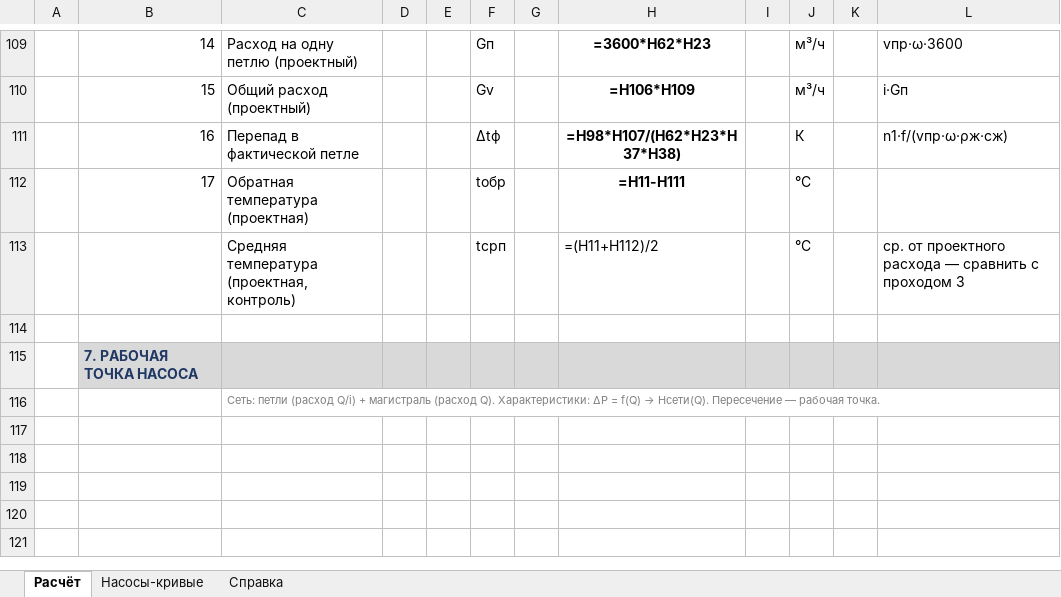
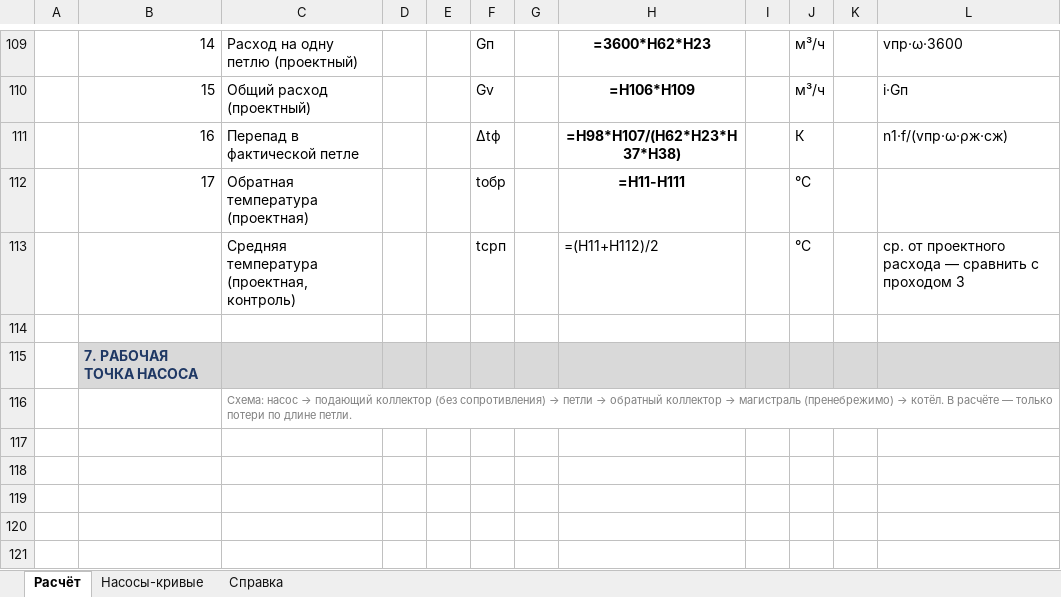
Before and after one commit to Ramoo25/snow_melt_calc, an Excel workbook: snow_melt_new.xlsx, sheet Расчёт, drawn as a sheet; only a part is shown, gaps mark what is left out; values as stored, in another font and other column widths than the file's, no borders; formulas without a stored value are shown as written; removed rows and columns are numbered as before the commit, all else as after; the diff covers the shown part only; the diff names each change by its address in the sheet, - before the commit and + after, or states it on an @@ line.

```diff
--- a/snow_melt_new.xlsx (sheet Расчёт)
+++ b/snow_melt_new.xlsx (sheet Расчёт)
-column D, empty
+column E, empty
@@ C116: Сеть: петли (расход Q/i) + магистраль (расход Q). Характеристики: ΔP = f(Q) → Нсети(Q). Пересечение — рабочая точка. → Схема: насос → подающий коллектор (без сопротивления) → петли → обратный коллектор → магистраль (пренебрежимо) → котёл. В расчёте — только потери по длине петли. @@
```
Also changed, not shown: 26 added rows, 26 removed rows and 18 edited cells elsewhere in this sheet, sheet Справка, sheet Насосы-кривые, 3 other files.
